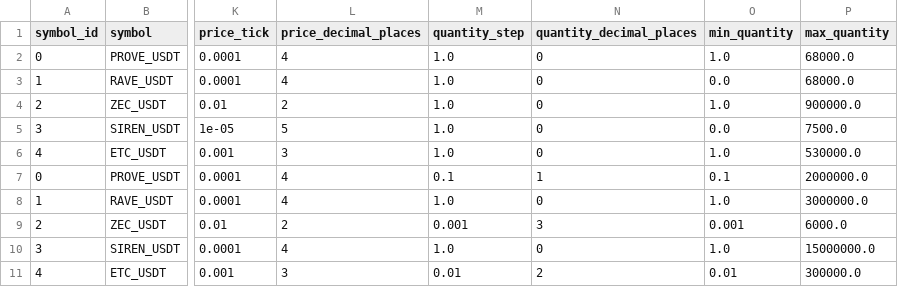
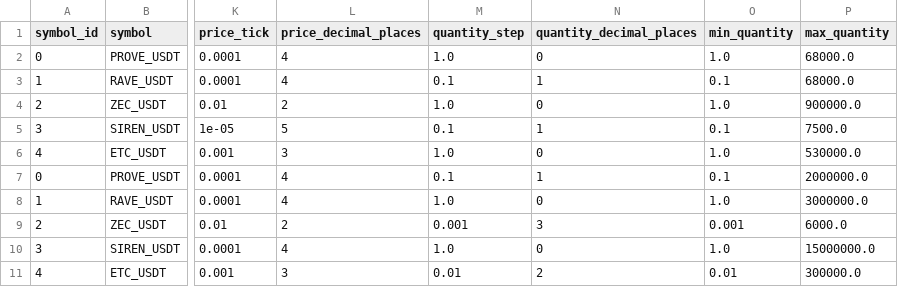
Before and after one commit to liuxiang9884/aquila, a CSV file: config/instruments/usdt_futures_first5_20260521.csv, drawn as a sheet; only a part is shown, gaps mark what is left out; the diff names each change by its address in the sheet, - before the commit and + after, or states it on an @@ line.

Commit message:
Infer Gate quantity decimals from min size

```diff
--- a/config/instruments/usdt_futures_first5_20260521.csv
+++ b/config/instruments/usdt_futures_first5_20260521.csv
-M3 (quantity_step): 1.0
+M3 (quantity_step): 0.1
-N3 (quantity_decimal_places): 0
+N3 (quantity_decimal_places): 1
-O3 (min_quantity): 0.0
+O3 (min_quantity): 0.1
-M5 (quantity_step): 1.0
+M5 (quantity_step): 0.1
-N5 (quantity_decimal_places): 0
+N5 (quantity_decimal_places): 1
-O5 (min_quantity): 0.0
+O5 (min_quantity): 0.1
```
Also changed, not shown: config/instruments/usdt_futures.csv, 7 other files.
